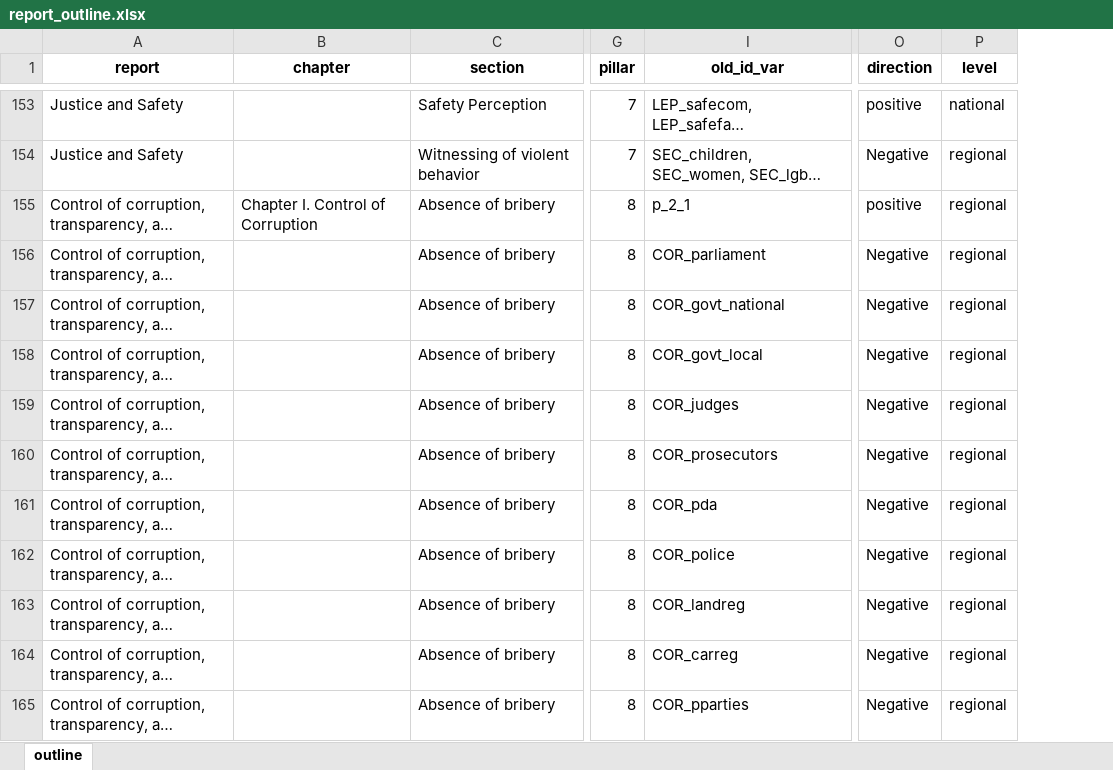
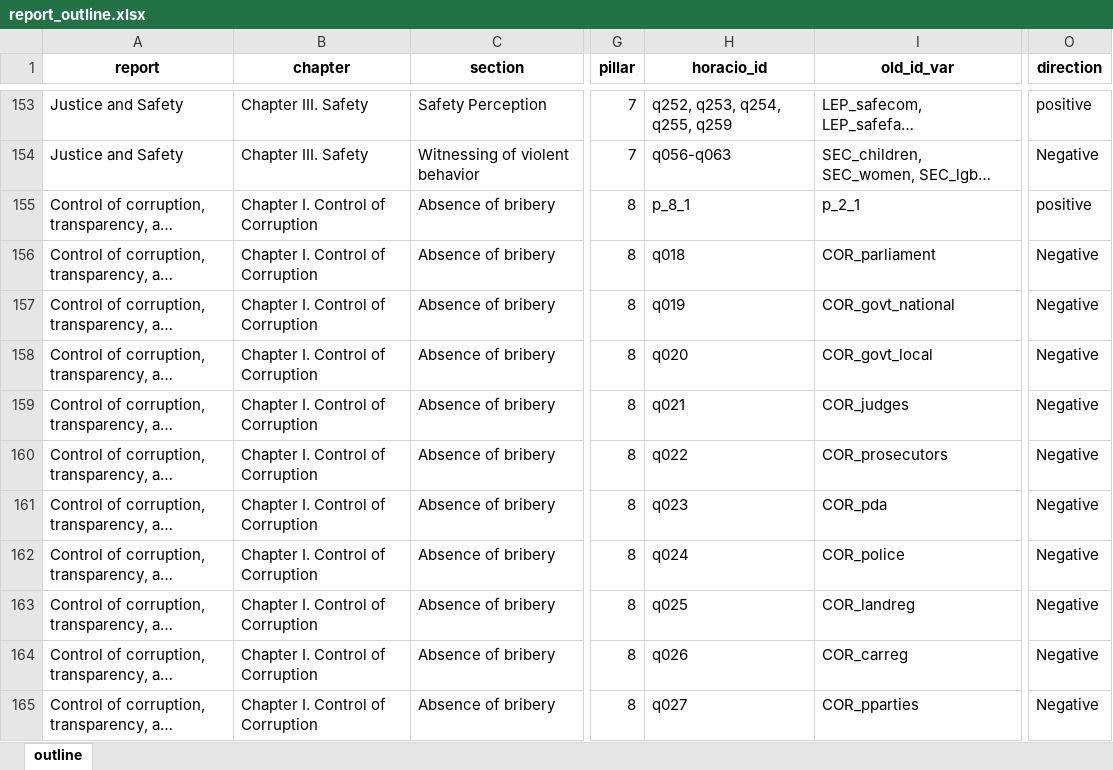
Before and after one commit to aspardog/eu-thematic-reports, an Excel workbook: data-viz/inputs/report_outline.xlsx, sheet outline, drawn as a sheet; only a part is shown, gaps mark what is left out; long unchanged cells end in …; values as stored, in another font and other column widths than the file's, no borders; conditional formats not drawn; removed rows and columns are numbered as before the commit, all else as after; the diff covers the shown part only; the diff names each change by its address in the sheet, - before the commit and + after, or states it on an @@ line.

Commit message:
Update report_outline.xlsx

```diff
--- a/data-viz/inputs/report_outline.xlsx (sheet outline)
+++ b/data-viz/inputs/report_outline.xlsx (sheet outline)
@@ column H (horacio_id) unhidden, rows 153-165: q252, q253, q254, q255, q259 | q056-q063 | p_8_1 | q018 | q019 | q020 | q021 | q022 | q023 | q024 | q025 | q026 | q027 @@
@@ column P (level) hidden, rows 153-165: national | regional | regional | regional | regional | regional | regional | regional | regional | regional | regional | regional | regional @@
-B153:B154 (chapter): (empty)
+B153:B154 (chapter): Chapter III. Safety
-B156:B165 (chapter): (empty)
+B156:B165 (chapter): Chapter I. Control of Corruption
```
Also changed, not shown: 39 edited cells and cell formats elsewhere in this sheet.
